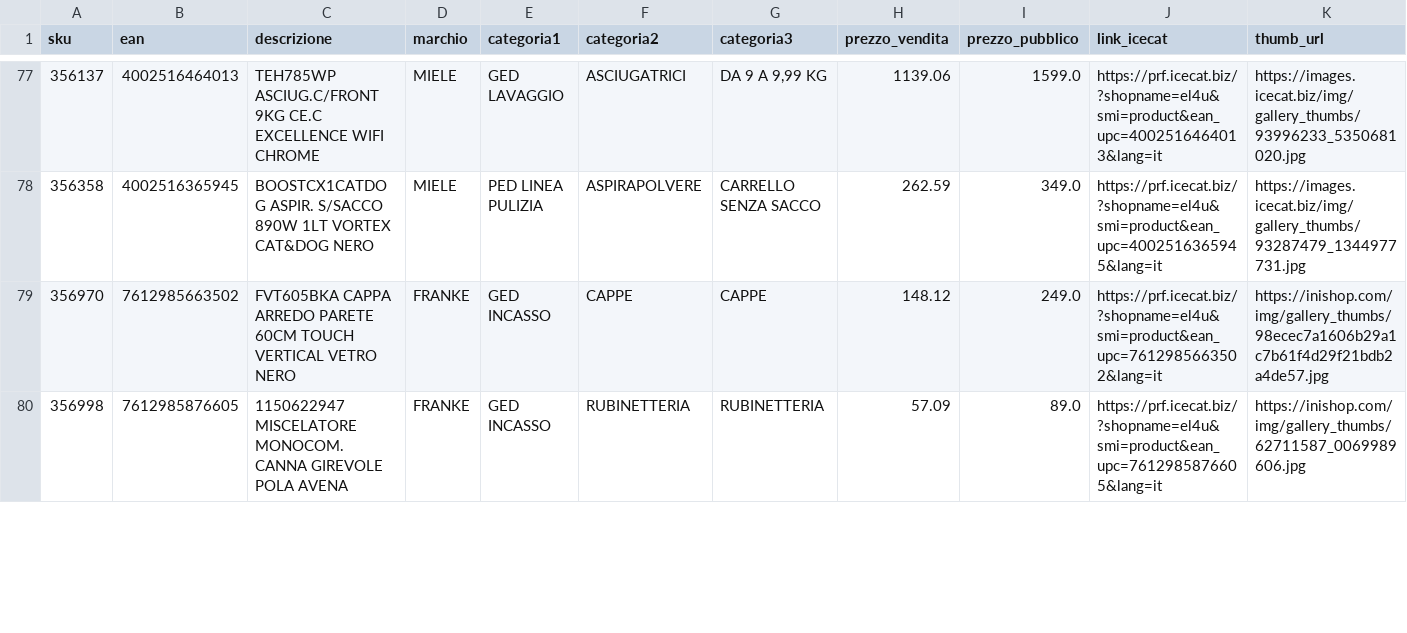
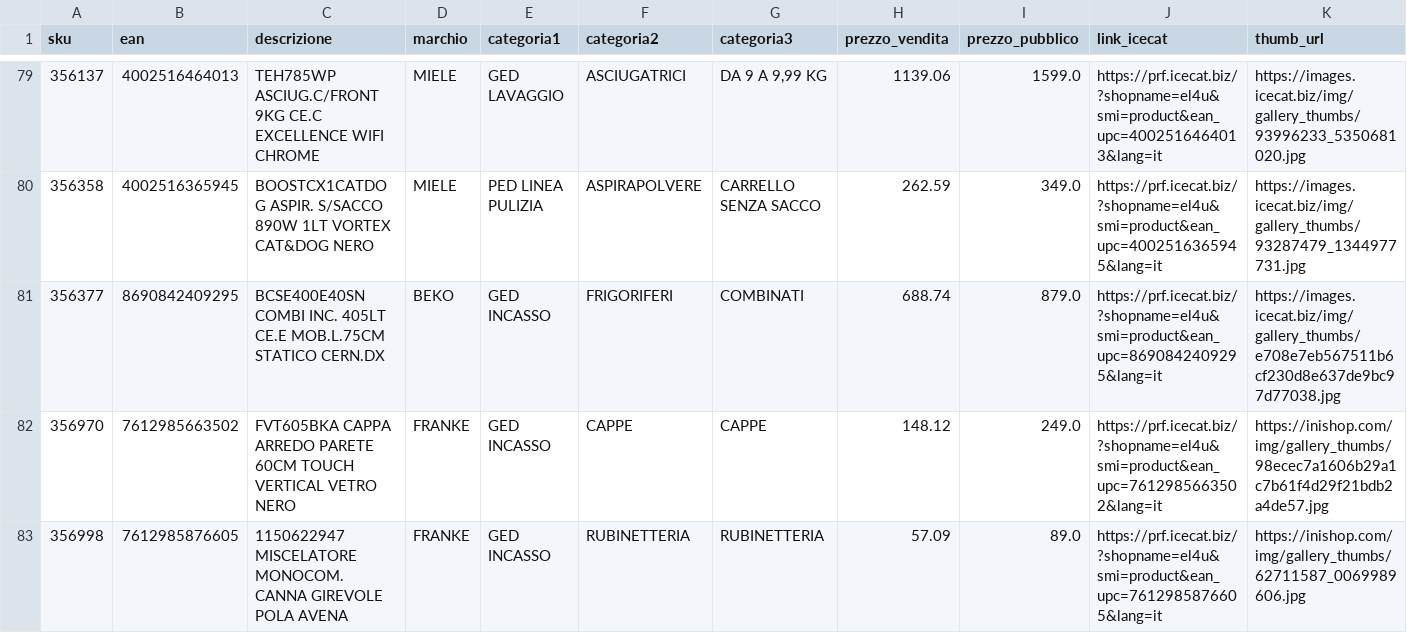
Before and after one commit to el4u-b2b/listino-b2b, a CSV file: listino_B2B.csv, drawn as a sheet; only a part is shown, gaps mark what is left out; rows hold the shown columns only; the diff covers the shown part only; the diff names each change by its address in the sheet, - before the commit and + after, or states it on an @@ line.

```diff
--- a/listino_B2B.csv
+++ b/listino_B2B.csv
+row 81: 356377 | 8690842409295 | BCSE400E40SN COMBI INC. 405LT CE.E MOB.L.75CM STATICO CERN.DX | BEKO | GED INCASSO | FRIGORIFERI | COMBINATI | 688.74 | 879.0 | https://prf.icecat.biz/?shopname=el4u&smi=product&ean_upc=8690842409295&lang=it | https://images.icecat.biz/img/gallery_thumbs/e708e7eb567511b6cf230d8e637de9bc97d77038.jpg
```
Also changed, not shown: 9 added rows, 6 removed rows and 6 edited cells elsewhere in this file, 1 other file.
